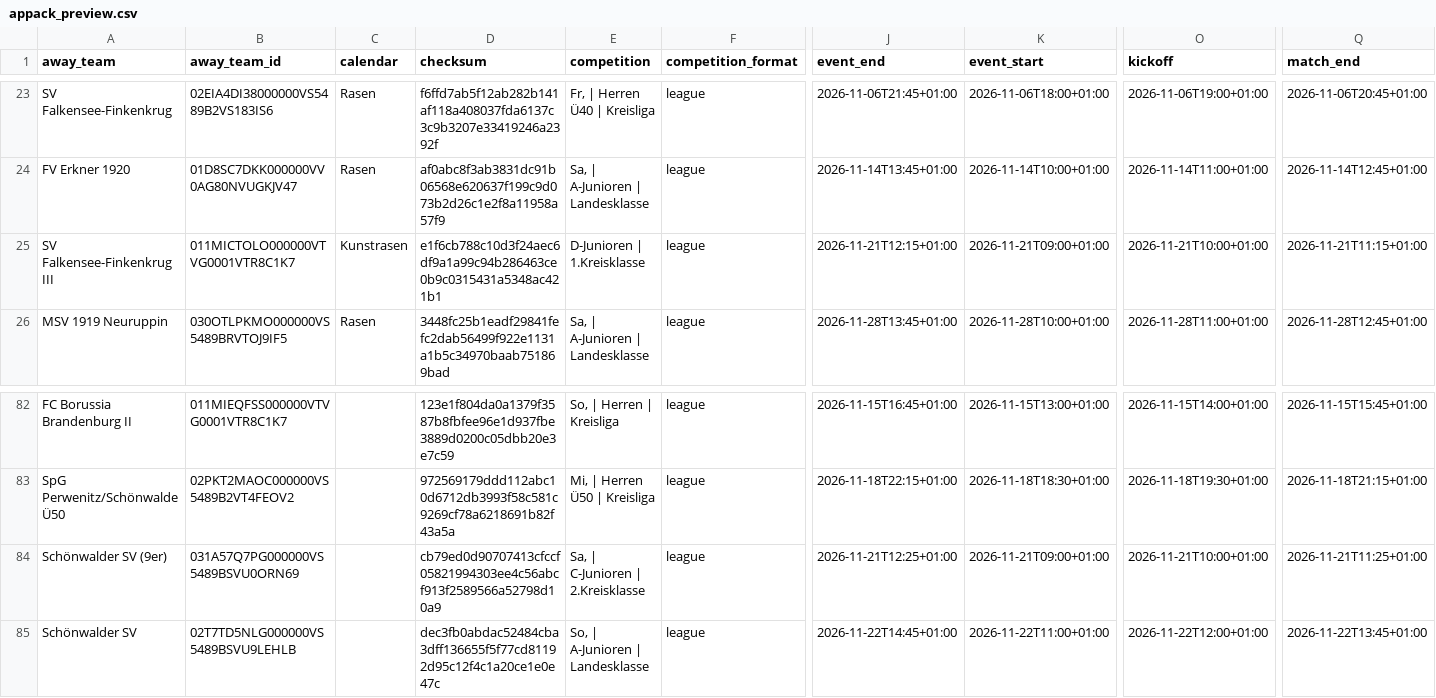
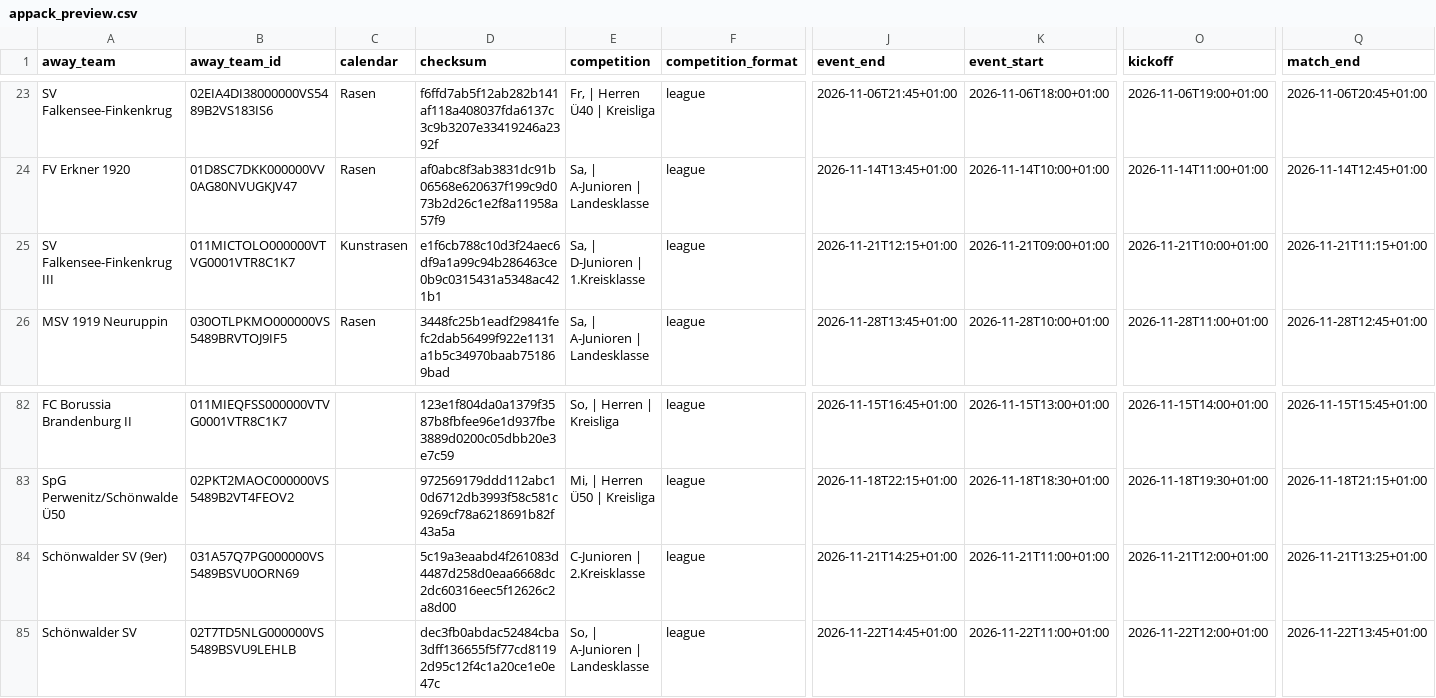
Before and after one commit to Rohdeo87/ssv53-heimspiele, a CSV file: public/appack_preview.csv, drawn as a sheet; only a part is shown, gaps mark what is left out; the diff names each change by its address in the sheet, - before the commit and + after, or states it on an @@ line.

```diff
--- a/public/appack_preview.csv
+++ b/public/appack_preview.csv
-E25 (competition): D-Junioren | 1.Kreisklasse
+E25 (competition): Sa, | D-Junioren | 1.Kreisklasse
-D84 (checksum): cb79ed0d90707413cfccf05821994303ee4c56abcf913f2589566a52798d10a9
+D84 (checksum): 5c19a3eaabd4f261083d4487d258d0eaa6668dc2dc60316eec5f12626c2a8d00
-E84 (competition): Sa, | C-Junioren | 2.Kreisklasse
+E84 (competition): C-Junioren | 2.Kreisklasse
-J84 (event_end): 2026-11-21T12:25+01:00
+J84 (event_end): 2026-11-21T14:25+01:00
-K84 (event_start): 2026-11-21T09:00+01:00
+K84 (event_start): 2026-11-21T11:00+01:00
-O84 (kickoff): 2026-11-21T10:00+01:00
+O84 (kickoff): 2026-11-21T12:00+01:00
-Q84 (match_end): 2026-11-21T11:25+01:00
+Q84 (match_end): 2026-11-21T13:25+01:00
```
Also changed, not shown: 16 other files.
